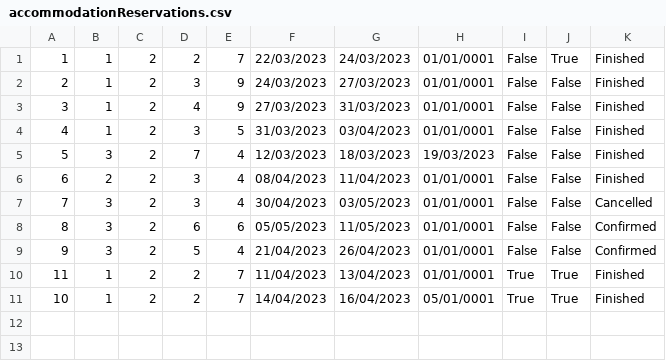
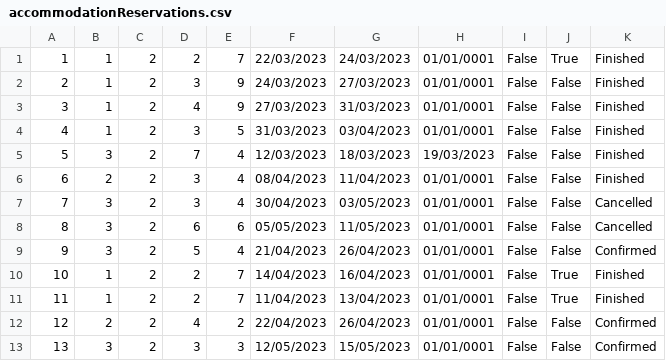
Before and after one commit to breskva01/SIMS-Projekat-Grupa4-TimD, a CSV file: InitialProject/InitialProject/Resources/Data/accommodationReservations.csv, drawn as a sheet.

```diff
--- a/InitialProject/InitialProject/Resources/Data/accommodationReservations.csv
+++ b/InitialProject/InitialProject/Resources/Data/accommodationReservations.csv
@@ -7,5 +7,7 @@
 7|3|2|3|4|30/04/2023|03/05/2023|01/01/0001|False|False|Cancelled
-8|3|2|6|6|05/05/2023|11/05/2023|01/01/0001|False|False|Confirmed
+8|3|2|6|6|05/05/2023|11/05/2023|01/01/0001|False|False|Cancelled
 9|3|2|5|4|21/04/2023|26/04/2023|01/01/0001|False|False|Confirmed
-11|1|2|2|7|11/04/2023|13/04/2023|01/01/0001|True|True|Finished
-10|1|2|2|7|14/04/2023|16/04/2023|05/01/0001|True|True|Finished
+10|1|2|2|7|14/04/2023|16/04/2023|01/01/0001|False|True|Finished
+11|1|2|2|7|11/04/2023|13/04/2023|01/01/0001|False|True|Finished
+12|2|2|4|2|22/04/2023|26/04/2023|01/01/0001|False|False|Confirmed
+13|3|2|3|3|12/05/2023|15/05/2023|01/01/0001|False|False|Confirmed
```
Also changed, not shown: 14 other files.
